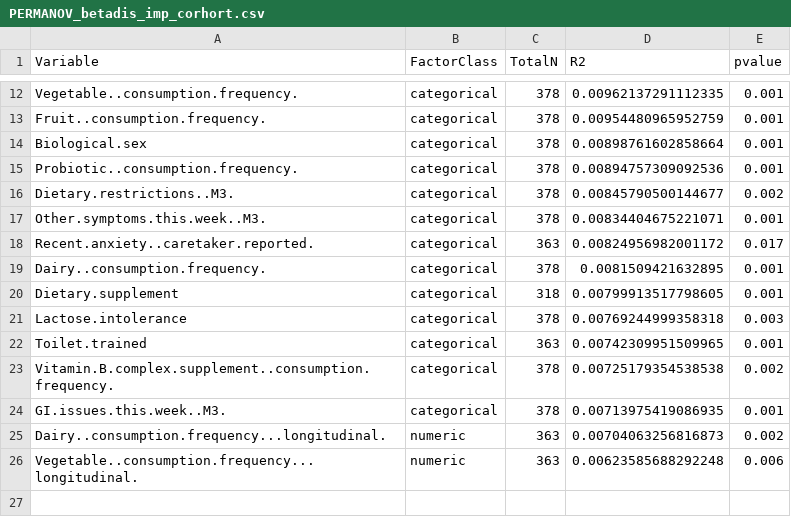
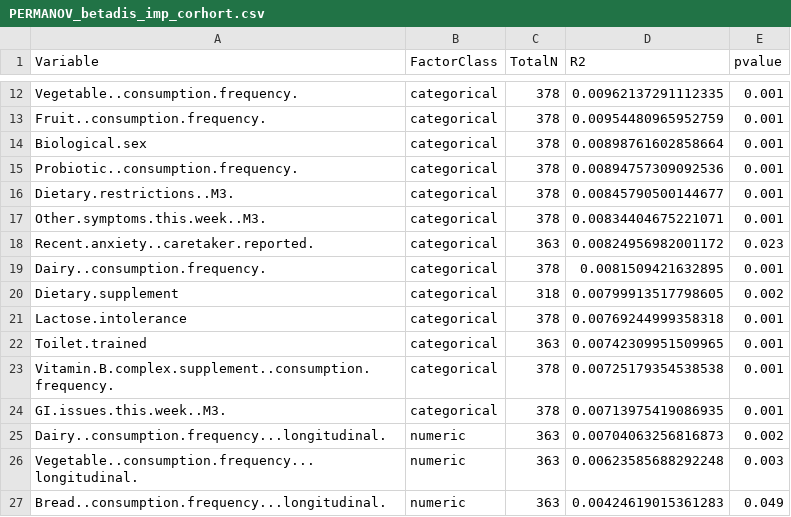
Before and after one commit to MaudeDavidLab/M3_Phyloseq_Analysis, a CSV file: PERMANOV_betadis_imp_corhort.csv, drawn as a sheet; only a part is shown, gaps mark what is left out.

```diff
--- a/PERMANOV_betadis_imp_corhort.csv
+++ b/PERMANOV_betadis_imp_corhort.csv
@@ -15,12 +15,13 @@
 "Probiotic..consumption.frequency.","categorical",378,0.00894757309092536,0.001
-"Dietary.restrictions..M3.","categorical",378,0.00845790500144677,0.002
+"Dietary.restrictions..M3.","categorical",378,0.00845790500144677,0.001
 "Other.symptoms.this.week..M3.","categorical",378,0.00834404675221071,0.001
-"Recent.anxiety..caretaker.reported.","categorical",363,0.00824956982001172,0.017
+"Recent.anxiety..caretaker.reported.","categorical",363,0.00824956982001172,0.023
 "Dairy..consumption.frequency.","categorical",378,0.0081509421632895,0.001
-"Dietary.supplement","categorical",318,0.00799913517798605,0.001
-"Lactose.intolerance","categorical",378,0.00769244999358318,0.003
+"Dietary.supplement","categorical",318,0.00799913517798605,0.002
+"Lactose.intolerance","categorical",378,0.00769244999358318,0.001
 "Toilet.trained","categorical",363,0.00742309951509965,0.001
-"Vitamin.B.complex.supplement..consumption.frequency.","categorical",378,0.00725179354538538,0.002
+"Vitamin.B.complex.supplement..consumption.frequency.","categorical",378,0.00725179354538538,0.001
 "GI.issues.this.week..M3.","categorical",378,0.00713975419086935,0.001
 "Dairy..consumption.frequency...longitudinal.","numeric",363,0.00704063256816873,0.002
-"Vegetable..consumption.frequency...longitudinal.","numeric",363,0.00623585688292248,0.006
+"Vegetable..consumption.frequency...longitudinal.","numeric",363,0.00623585688292248,0.003
+"Bread..consumption.frequency...longitudinal.","numeric",363,0.00424619015361283,0.049
```
Also changed, not shown: PERMANOVA.csv, 52 other files.
